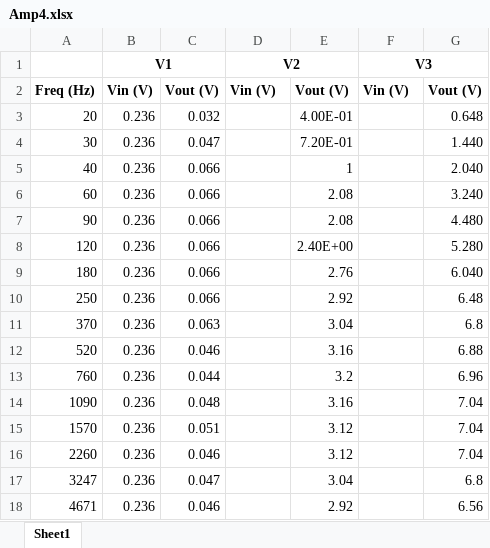
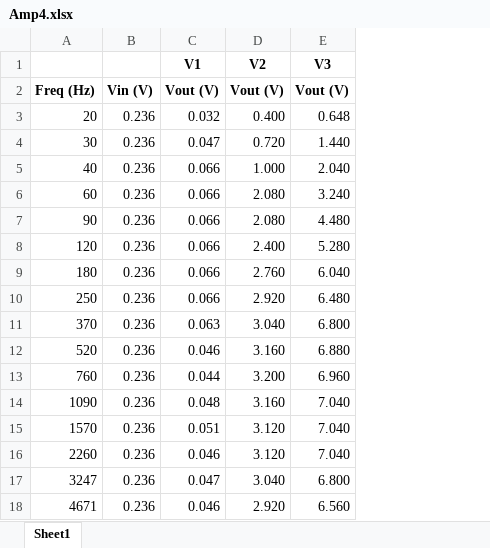
Before and after one commit to Tausand-dev/AudioAmplifierData, an Excel workbook: raw/Amp4.xlsx, sheet Sheet1, drawn as a sheet; only a part is shown; values as stored, in another font and other column widths than the file's, no borders; removed rows and columns are numbered as before the commit, all else as after; the diff covers the shown part only; the diff names each change by its address in the sheet, - before the commit and + after, or states it on an @@ line.

Commit message:
data

```diff
--- a/raw/Amp4.xlsx (sheet Sheet1)
+++ b/raw/Amp4.xlsx (sheet Sheet1)
-column E, rows 2-18: Vout (V) | 4.00E-01 | 7.20E-01 | 1 | 2.08 | 2.08 | 2.40E+00 | 2.76 | 2.92 | 3.04 | 3.16 | 3.2 | 3.16 | 3.12 | 3.12 | 3.04 | 2.92
-column G, rows 2-18: Vout (V) | 0.648 | 1.440 | 2.040 | 3.240 | 4.480 | 5.280 | 6.040 | 6.48 | 6.8 | 6.88 | 6.96 | 7.04 | 7.04 | 7.04 | 6.8 | 6.56
-B1: V1
+B1: (empty)
-B1:C1 merged
-C1: (empty)
+C1: V1
-D1:E1 merged
-F1:G1 merged
-D2 (V2): Vin (V)
+D2 (V2): Vout (V)
-E2 (V3): Vin (V)
+E2 (V3): Vout (V)
-D3 (V2): (empty)
+D3 (V2): 0.400
-E3 (V3): (empty)
+E3 (V3): 0.648
-D4 (V2): (empty)
+D4 (V2): 0.720
-E4 (V3): (empty)
+E4 (V3): 1.440
-D5 (V2): (empty)
+D5 (V2): 1.000
-E5 (V3): (empty)
+E5 (V3): 2.040
-D6:D7 (V2): (empty)
+D6:D7 (V2): 2.080
-E6 (V3): (empty)
+E6 (V3): 3.240
-E7 (V3): (empty)
+E7 (V3): 4.480
-D8 (V2): (empty)
+D8 (V2): 2.400
-E8 (V3): (empty)
+E8 (V3): 5.280
-D9 (V2): (empty)
+D9 (V2): 2.760
-E9 (V3): (empty)
+E9 (V3): 6.040
-D10 (V2): (empty)
+D10 (V2): 2.920
-E10 (V3): (empty)
+E10 (V3): 6.480
-D11 (V2): (empty)
+D11 (V2): 3.040
-E11 (V3): (empty)
+E11 (V3): 6.800
-D12 (V2): (empty)
+D12 (V2): 3.160
-E12 (V3): (empty)
+E12 (V3): 6.880
-D13 (V2): (empty)
+D13 (V2): 3.200
-E13 (V3): (empty)
+E13 (V3): 6.960
-D14 (V2): (empty)
+D14 (V2): 3.160
-E14:E16 (V3): (empty)
+E14:E16 (V3): 7.040
-D15:D16 (V2): (empty)
+D15:D16 (V2): 3.120
-D17 (V2): (empty)
+D17 (V2): 3.040
-E17 (V3): (empty)
+E17 (V3): 6.800
-D18 (V2): (empty)
+D18 (V2): 2.920
-E18 (V3): (empty)
+E18 (V3): 6.560
```
Also changed, not shown: 18 removed rows and 8 edited cells elsewhere in this sheet, raw/Amp3.xlsx, 9 other files.
